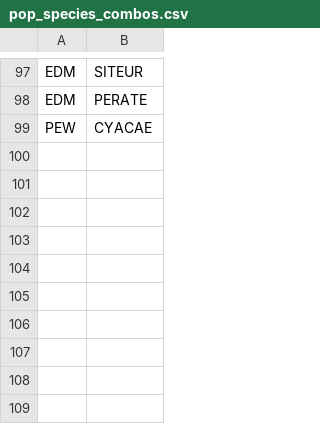
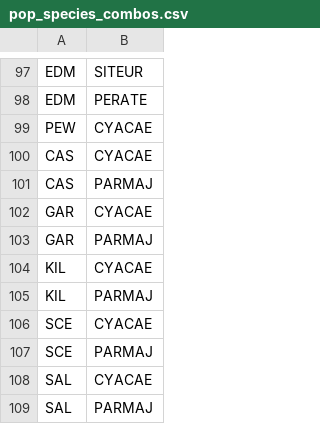
Before and after one commit to SPI-Birds/pipelines, a CSV file: inst/extdata/pop_species_combos.csv, drawn as a sheet; only a part is shown, gaps mark what is left out.

```diff
--- a/inst/extdata/pop_species_combos.csv
+++ b/inst/extdata/pop_species_combos.csv
@@ -99 +99,11 @@ EDM,PERATE
 PEW,CYACAE
+CAS,CYACAE
+CAS,PARMAJ
+GAR,CYACAE
+GAR,PARMAJ
+KIL,CYACAE
+KIL,PARMAJ
+SCE,CYACAE
+SCE,PARMAJ
+SAL,CYACAE
+SAL,PARMAJ
```
Also changed, not shown: inst/extdata/pop_codes.csv, 1 other file.
